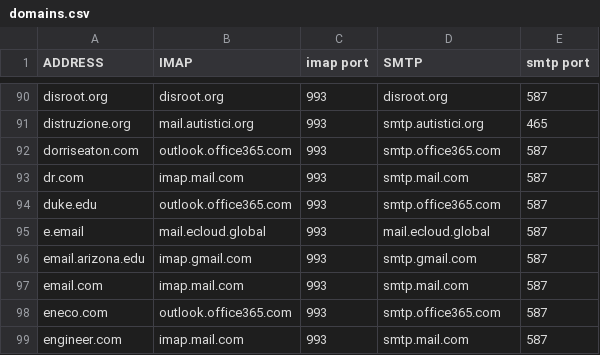
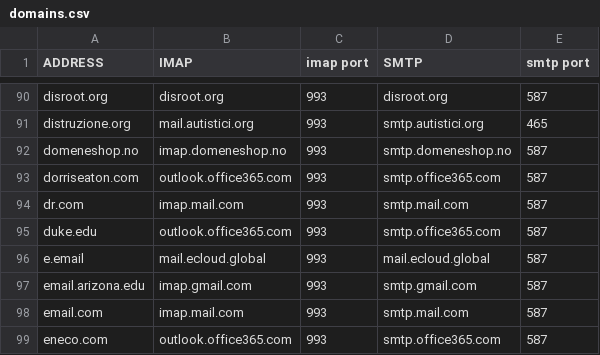
Before and after one commit to LukeSmithxyz/mutt-wizard, a CSV file: share/domains.csv, drawn as a sheet; only a part is shown, gaps mark what is left out; the shorter side is filled out with more unchanged rows; the diff names each change by its address in the sheet, - before the commit and + after, or states it on an @@ line.

Commit message:
Update domains.csv

```diff
--- a/share/domains.csv
+++ b/share/domains.csv
+row 92: domeneshop.no | imap.domeneshop.no | 993 | smtp.domeneshop.no | 587
```
